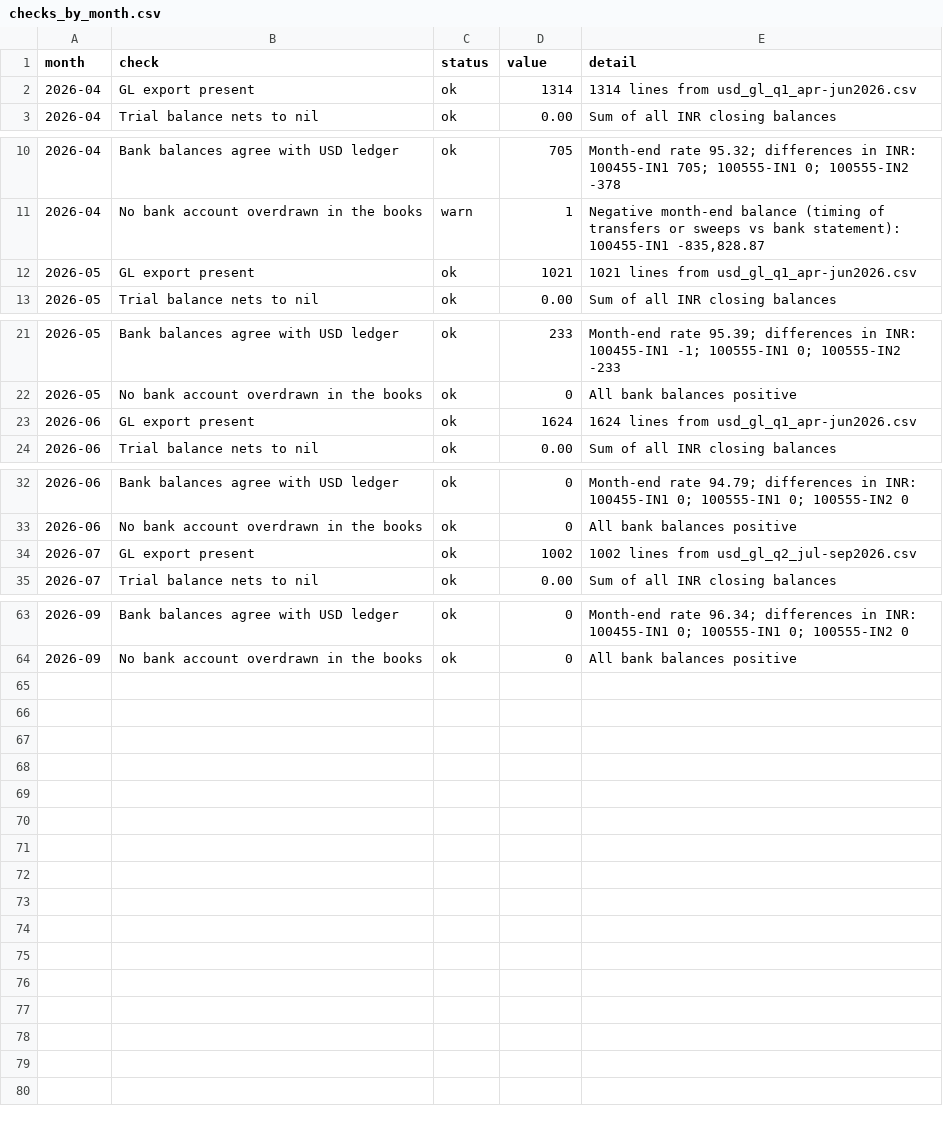
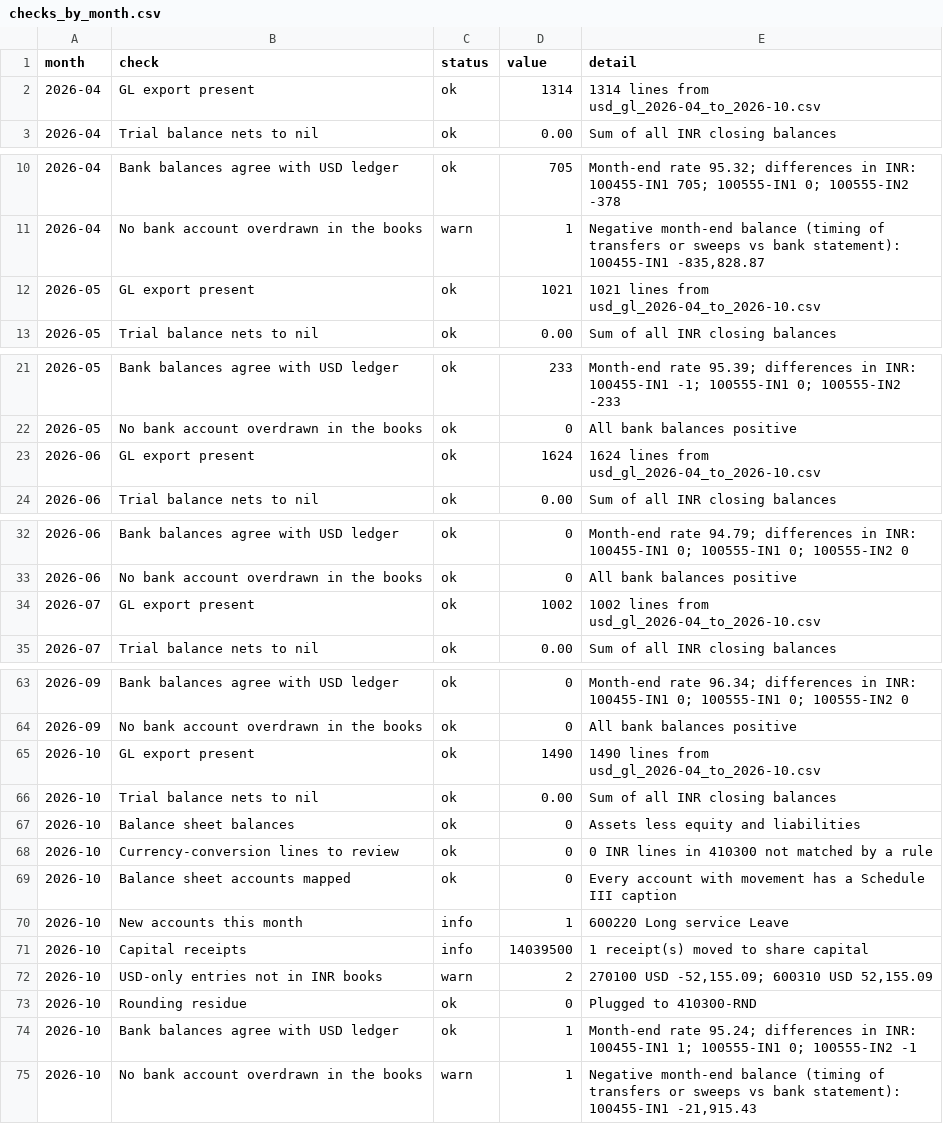
Before and after one commit to ShyamShahAxi/Axi-Digital-India, a CSV file: data/fy2026-27/out/checks_by_month.csv, drawn as a sheet; only a part is shown, gaps mark what is left out; the diff covers the shown part only.

```diff
--- a/data/fy2026-27/out/checks_by_month.csv
+++ b/data/fy2026-27/out/checks_by_month.csv
@@ -1,3 +1,3 @@
 "month","check","status","value","detail"
-"2026-04","GL export present","ok","1314","1314 lines from usd_gl_q1_apr-jun2026.csv"
+"2026-04","GL export present","ok","1314","1314 lines from usd_gl_2026-04_to_2026-10.csv"
 "2026-04","Trial balance nets to nil","ok","0.00","Sum of all INR closing balances"
@@ -11,3 +11,3 @@
 "2026-04","No bank account overdrawn in the books","warn","1","Negative month-end balance (timing of transfers or sweeps vs bank statement): 100455-IN1 -835,828.87"
-"2026-05","GL export present","ok","1021","1021 lines from usd_gl_q1_apr-jun2026.csv"
+"2026-05","GL export present","ok","1021","1021 lines from usd_gl_2026-04_to_2026-10.csv"
 "2026-05","Trial balance nets to nil","ok","0.00","Sum of all INR closing balances"
@@ -22,3 +22,3 @@
 "2026-05","No bank account overdrawn in the books","ok","0","All bank balances positive"
-"2026-06","GL export present","ok","1624","1624 lines from usd_gl_q1_apr-jun2026.csv"
+"2026-06","GL export present","ok","1624","1624 lines from usd_gl_2026-04_to_2026-10.csv"
 "2026-06","Trial balance nets to nil","ok","0.00","Sum of all INR closing balances"
@@ -33,3 +33,3 @@
 "2026-06","No bank account overdrawn in the books","ok","0","All bank balances positive"
-"2026-07","GL export present","ok","1002","1002 lines from usd_gl_q2_jul-sep2026.csv"
+"2026-07","GL export present","ok","1002","1002 lines from usd_gl_2026-04_to_2026-10.csv"
 "2026-07","Trial balance nets to nil","ok","0.00","Sum of all INR closing balances"
@@ -64 +64,12 @@
 "2026-09","No bank account overdrawn in the books","ok","0","All bank balances positive"
+"2026-10","GL export present","ok","1490","1490 lines from usd_gl_2026-04_to_2026-10.csv"
+"2026-10","Trial balance nets to nil","ok","0.00","Sum of all INR closing balances"
+"2026-10","Balance sheet balances","ok","0","Assets less equity and liabilities"
+"2026-10","Currency-conversion lines to review","ok","0","0 INR lines in 410300 not matched by a rule"
+"2026-10","Balance sheet accounts mapped","ok","0","Every account with movement has a Schedule III caption"
+"2026-10","New accounts this month","info","1","600220 Long service Leave"
+"2026-10","Capital receipts","info","14039500","1 receipt(s) moved to share capital"
+"2026-10","USD-only entries not in INR books","warn","2","270100 USD -52,155.09; 600310 USD 52,155.09"
+"2026-10","Rounding residue","ok","0","Plugged to 410300-RND"
+"2026-10","Bank balances agree with USD ledger","ok","1","Month-end rate 95.24; differences in INR: 100455-IN1 1; 100555-IN1 0; 100555-IN2 -1"
+"2026-10","No bank account overdrawn in the books","warn","1","Negative month-end balance (timing of transfers or sweeps vs bank statement): 100455-IN1 -21,915.43"
```
Also changed, not shown: 2 edited cells elsewhere in this file, data/fy2026-27/out/bs_by_month.csv, data/fy2026-27/out/pnl_by_month.csv, 8 other files.
